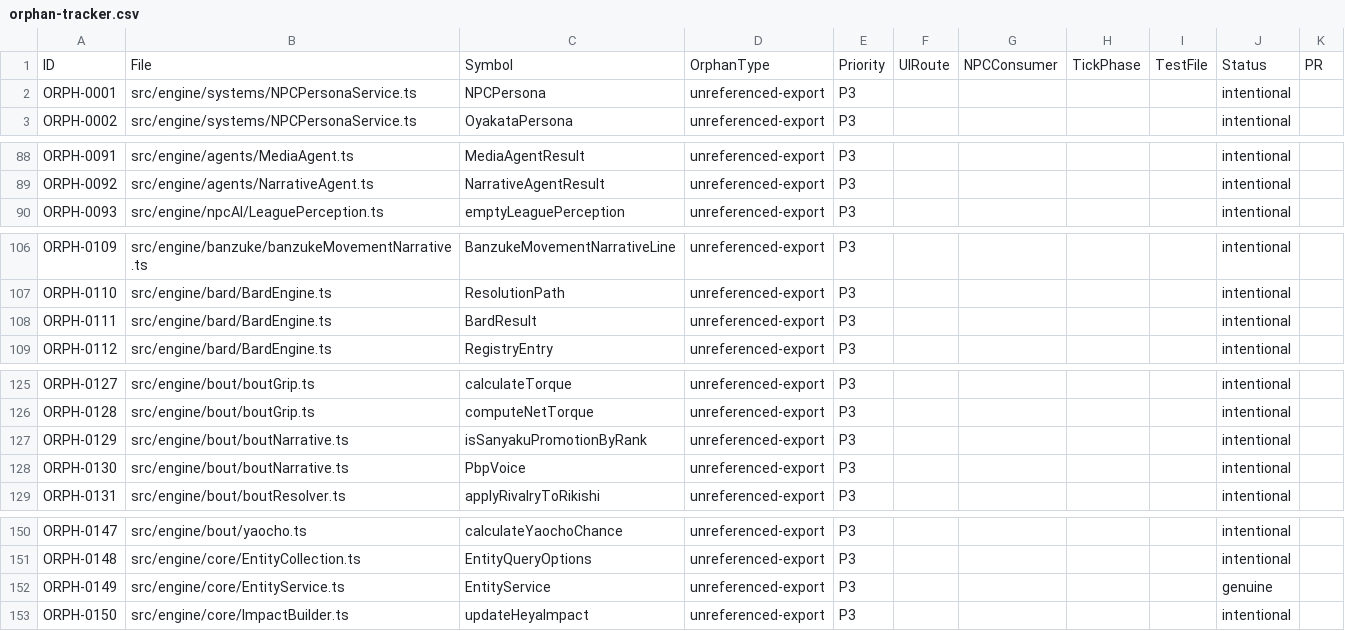
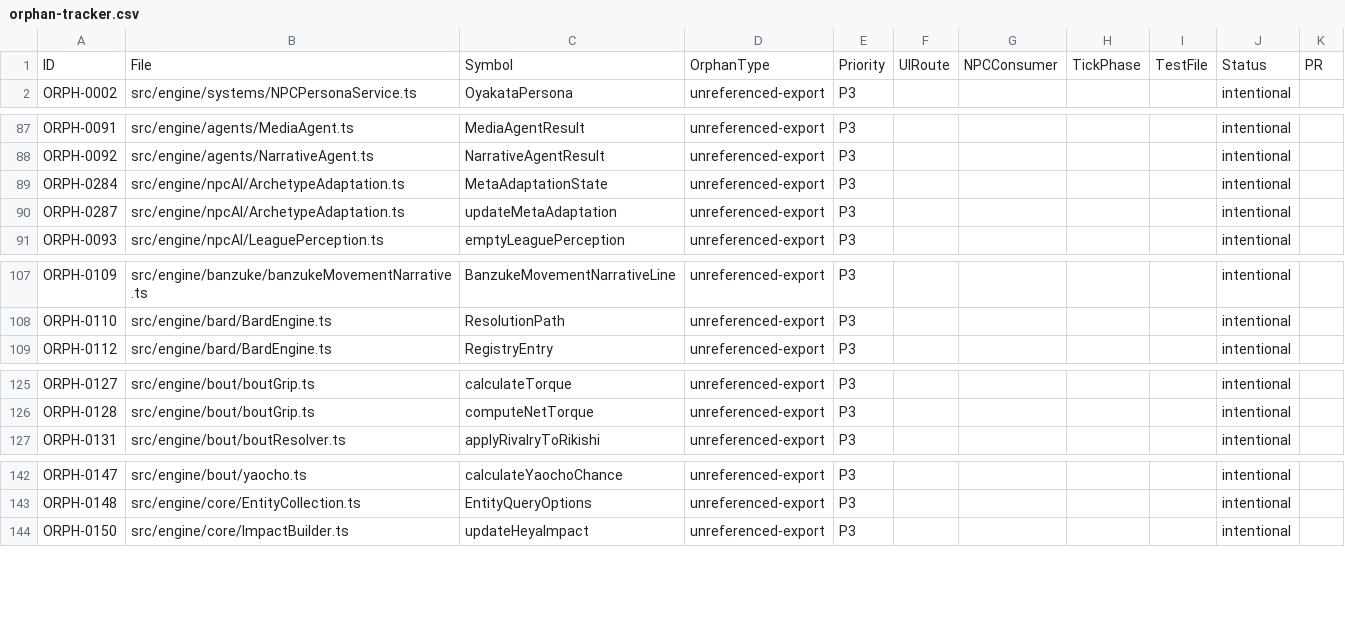
Before and after one commit to anguschoclab/Basho, a CSV file: .windsurf/audit/orphan-tracker.csv, drawn as a sheet; only a part is shown, gaps mark what is left out; removed rows and columns are numbered as before the commit, all else as after; the diff covers the shown part only; the diff names each change by its address in the sheet, - before the commit and + after, or states it on an @@ line.

```diff
--- a/.windsurf/audit/orphan-tracker.csv
+++ b/.windsurf/audit/orphan-tracker.csv
-row 2: ORPH-0001 | src/engine/systems/NPCPersonaService.ts | NPCPersona | unreferenced-export | P3 |  |  |  |  | intentional
+row 89: ORPH-0284 | src/engine/npcAI/ArchetypeAdaptation.ts | MetaAdaptationState | unreferenced-export | P3 |  |  |  |  | intentional
+row 90: ORPH-0287 | src/engine/npcAI/ArchetypeAdaptation.ts | updateMetaAdaptation | unreferenced-export | P3 |  |  |  |  | intentional
-row 108: ORPH-0111 | src/engine/bard/BardEngine.ts | BardResult | unreferenced-export | P3 |  |  |  |  | intentional
-row 127: ORPH-0129 | src/engine/bout/boutNarrative.ts | isSanyakuPromotionByRank | unreferenced-export | P3 |  |  |  |  | intentional
-row 128: ORPH-0130 | src/engine/bout/boutNarrative.ts | PbpVoice | unreferenced-export | P3 |  |  |  |  | intentional
-row 152: ORPH-0149 | src/engine/core/EntityService.ts | EntityService | unreferenced-export | P3 |  |  |  |  | genuine
```
Also changed, not shown: 18 removed rows and 4 edited cells elsewhere in this file, 15 other files.
